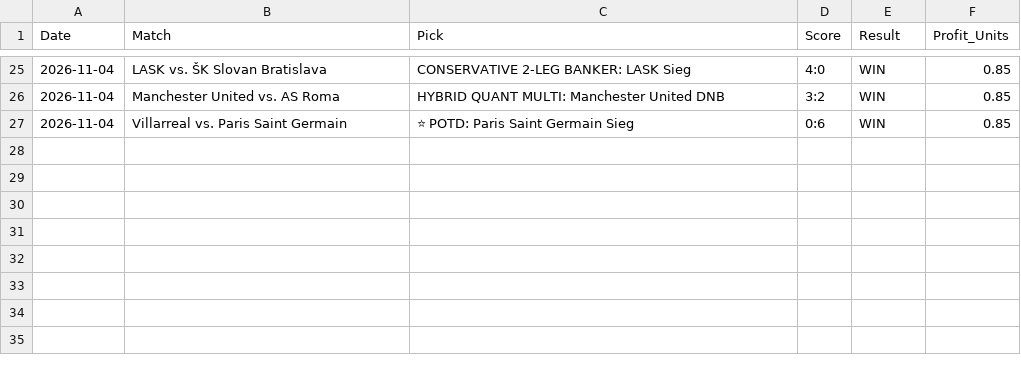
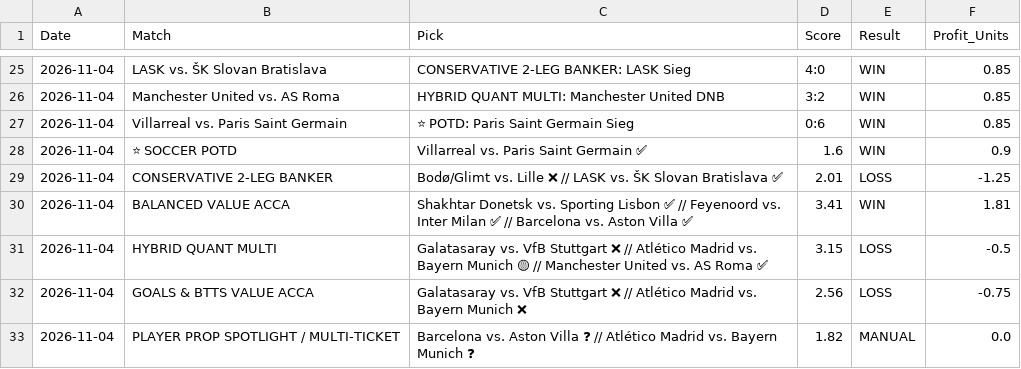
Before and after one commit to MM2406/jarvis-betting, a CSV file: history_soccer.csv, drawn as a sheet; only a part is shown, gaps mark what is left out; the diff names each change by its address in the sheet, - before the commit and + after, or states it on an @@ line.

Commit message:
Auto: Update live scores & ticket settlement [skip ci]

```diff
--- a/history_soccer.csv
+++ b/history_soccer.csv
+row 28: 2026-11-04 | ⭐ SOCCER POTD | Villarreal vs. Paris Saint Germain ✅ | 1.6 | WIN | 0.9
+row 29: 2026-11-04 | CONSERVATIVE 2-LEG BANKER | Bodø/Glimt vs. Lille ❌ // LASK vs. ŠK Slovan Bratislava ✅ | 2.01 | LOSS | -1.25
+row 30: 2026-11-04 | BALANCED VALUE ACCA | Shakhtar Donetsk vs. Sporting Lisbon ✅ // Feyenoord vs. Inter Milan ✅ // Barcelona vs. Aston Villa ✅ | 3.41 | WIN | 1.81
+row 31: 2026-11-04 | HYBRID QUANT MULTI | Galatasaray vs. VfB Stuttgart ❌ // Atlético Madrid vs. Bayern Munich 🟡 // Manchester United vs. AS Roma ✅ | 3.15 | LOSS | -0.5
+row 32: 2026-11-04 | GOALS & BTTS VALUE ACCA | Galatasaray vs. VfB Stuttgart ❌ // Atlético Madrid vs. Bayern Munich ❌ | 2.56 | LOSS | -0.75
+row 33: 2026-11-04 | PLAYER PROP SPOTLIGHT / MULTI-TICKET | Barcelona vs. Aston Villa ❓ // Atlético Madrid vs. Bayern Munich ❓ | 1.82 | MANUAL | 0.0
```
Also changed, not shown: 1 other file.
